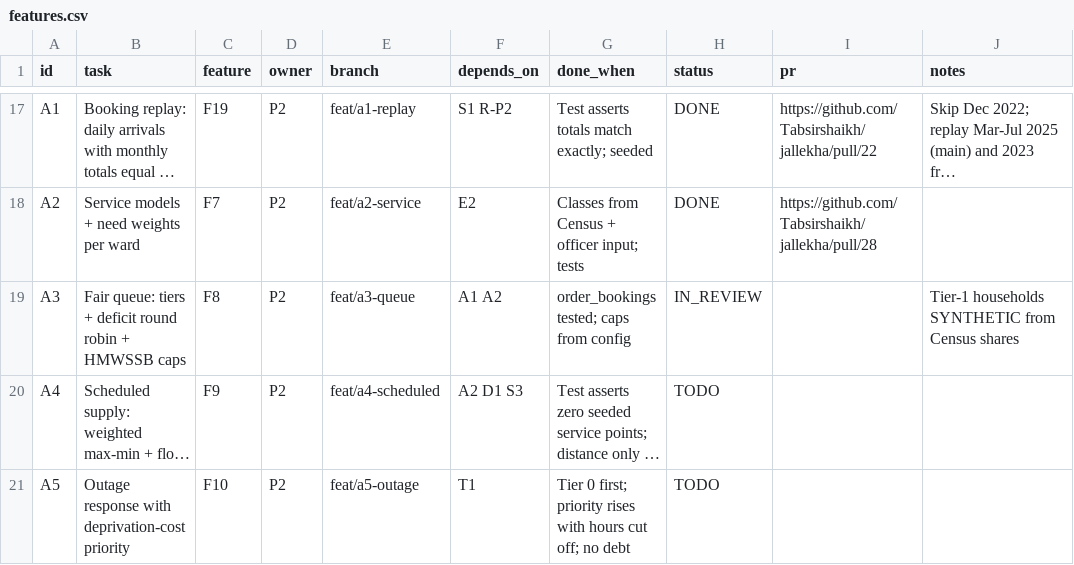
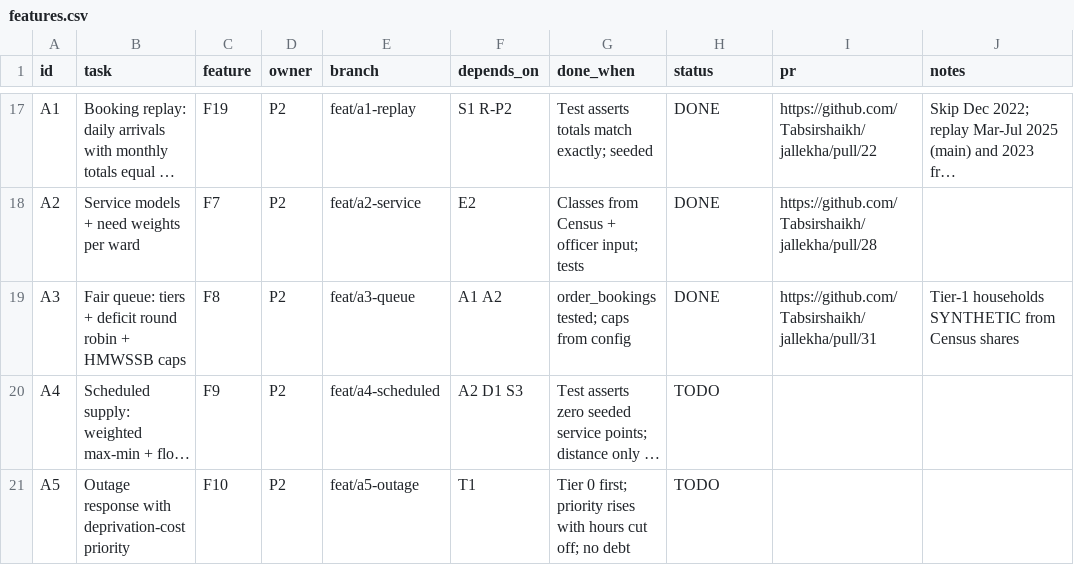
Before and after one commit to Tabsirshaikh/jallekha, a CSV file: docs/features.csv, drawn as a sheet; only a part is shown, gaps mark what is left out; long unchanged cells end in …; the diff names each change by its address in the sheet, - before the commit and + after, or states it on an @@ line.

```diff
--- a/docs/features.csv
+++ b/docs/features.csv
-H19 (status): IN_REVIEW
+H19 (status): DONE
-I19 (pr): (empty)
+I19 (pr): https://github.com/Tabsirshaikh/jallekha/pull/31
```
Also changed, not shown: 1 other file.
